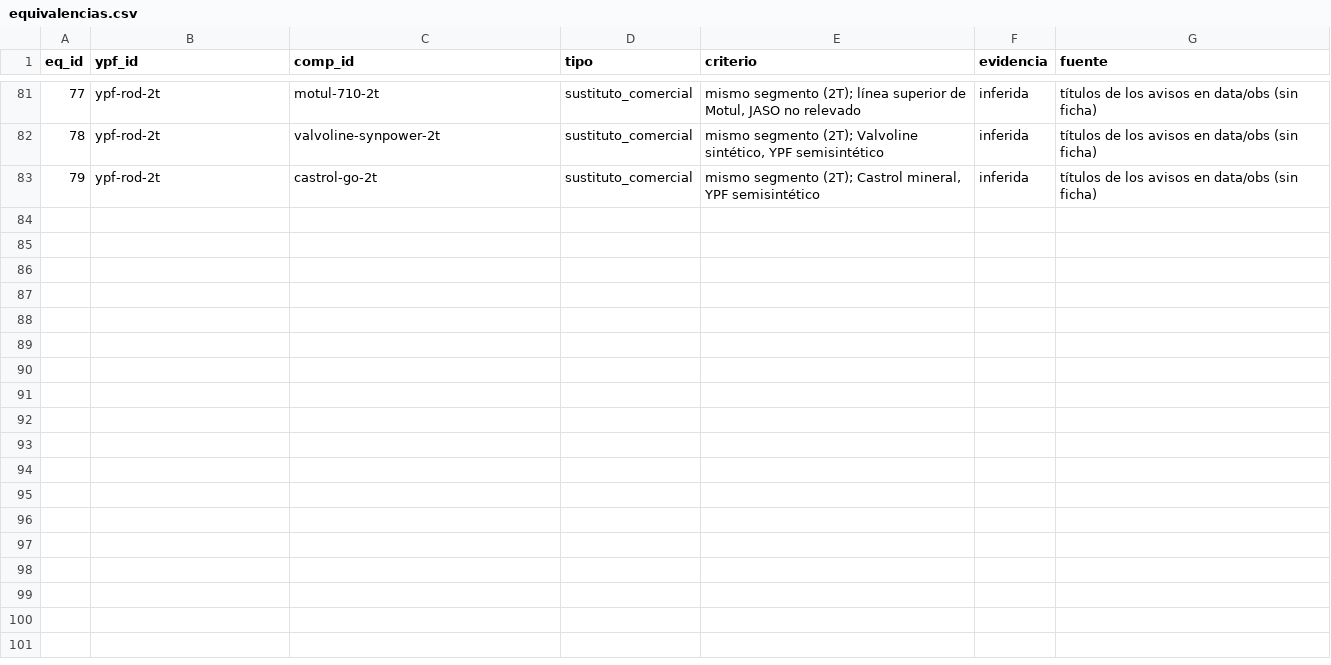
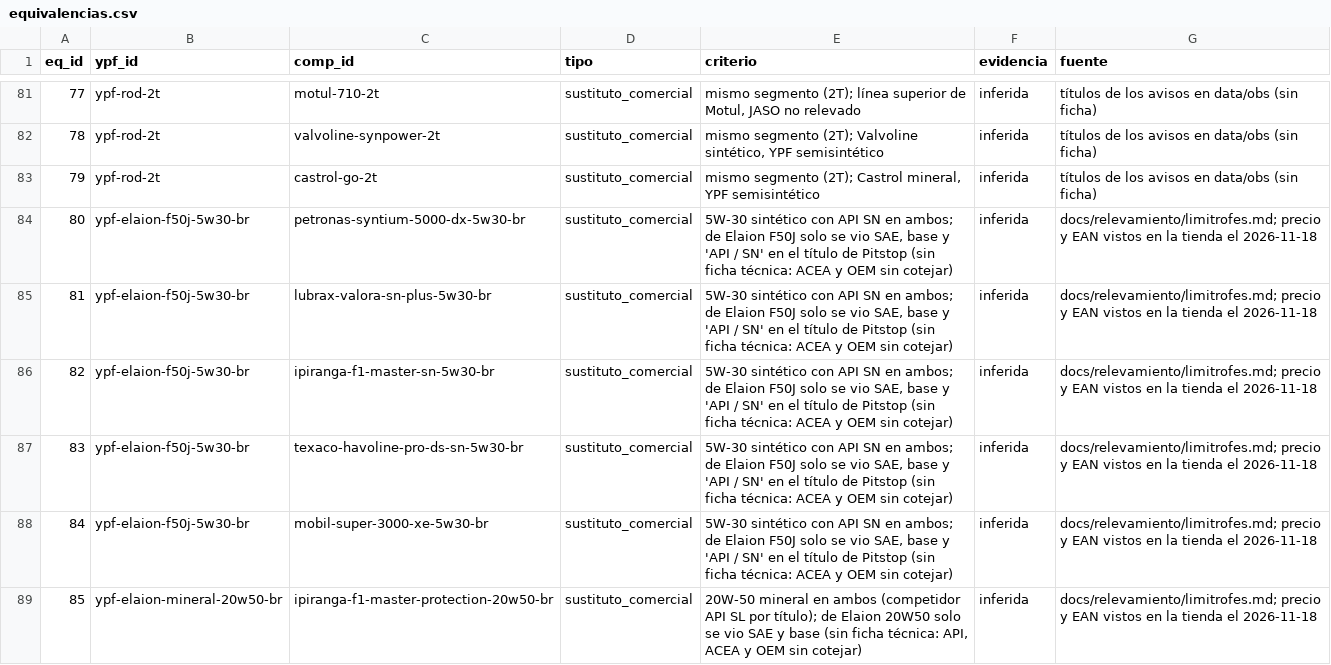
Before and after one commit to noguerafran-alt/LUBRICANTES, a CSV file: seed/equivalencias.csv, drawn as a sheet; only a part is shown, gaps mark what is left out; the diff covers the shown part only.

```diff
--- a/seed/equivalencias.csv
+++ b/seed/equivalencias.csv
@@ -83 +83,7 @@ eq_id,ypf_id,comp_id,tipo,criterio,evidencia,fuente
 79,ypf-rod-2t,castrol-go-2t,sustituto_comercial,"mismo segmento (2T); Castrol mineral, YPF semisintético",inferida,títulos de los avisos en data/obs (sin ficha)
+80,ypf-elaion-f50j-5w30-br,petronas-syntium-5000-dx-5w30-br,sustituto_comercial,"5W-30 sintético con API SN en ambos; de Elaion F50J solo se vio SAE, base y 'API / SN' en el título de Pitstop (sin ficha técnica: ACEA y OEM sin cotejar)",inferida,docs/relevamiento/limitrofes.md; precio y EAN vistos en la tienda el 2026-11-18
+81,ypf-elaion-f50j-5w30-br,lubrax-valora-sn-plus-5w30-br,sustituto_comercial,"5W-30 sintético con API SN en ambos; de Elaion F50J solo se vio SAE, base y 'API / SN' en el título de Pitstop (sin ficha técnica: ACEA y OEM sin cotejar)",inferida,docs/relevamiento/limitrofes.md; precio y EAN vistos en la tienda el 2026-11-18
+82,ypf-elaion-f50j-5w30-br,ipiranga-f1-master-sn-5w30-br,sustituto_comercial,"5W-30 sintético con API SN en ambos; de Elaion F50J solo se vio SAE, base y 'API / SN' en el título de Pitstop (sin ficha técnica: ACEA y OEM sin cotejar)",inferida,docs/relevamiento/limitrofes.md; precio y EAN vistos en la tienda el 2026-11-18
+83,ypf-elaion-f50j-5w30-br,texaco-havoline-pro-ds-sn-5w30-br,sustituto_comercial,"5W-30 sintético con API SN en ambos; de Elaion F50J solo se vio SAE, base y 'API / SN' en el título de Pitstop (sin ficha técnica: ACEA y OEM sin cotejar)",inferida,docs/relevamiento/limitrofes.md; precio y EAN vistos en la tienda el 2026-11-18
+84,ypf-elaion-f50j-5w30-br,mobil-super-3000-xe-5w30-br,sustituto_comercial,"5W-30 sintético con API SN en ambos; de Elaion F50J solo se vio SAE, base y 'API / SN' en el título de Pitstop (sin ficha técnica: ACEA y OEM sin cotejar)",inferida,docs/relevamiento/limitrofes.md; precio y EAN vistos en la tienda el 2026-11-18
+85,ypf-elaion-mineral-20w50-br,ipiranga-f1-master-protection-20w50-br,sustituto_comercial,"20W-50 mineral en ambos (competidor API SL por título); de Elaion 20W50 solo se vio SAE y base (sin ficha técnica: API, ACEA y OEM sin cotejar)",inferida,docs/relevamiento/limitrofes.md; precio y EAN vistos en la tienda el 2026-11-18
```
Also changed, not shown: 5 added rows elsewhere in this file, seed/alias.csv, seed/productos.csv, 10 other files.
